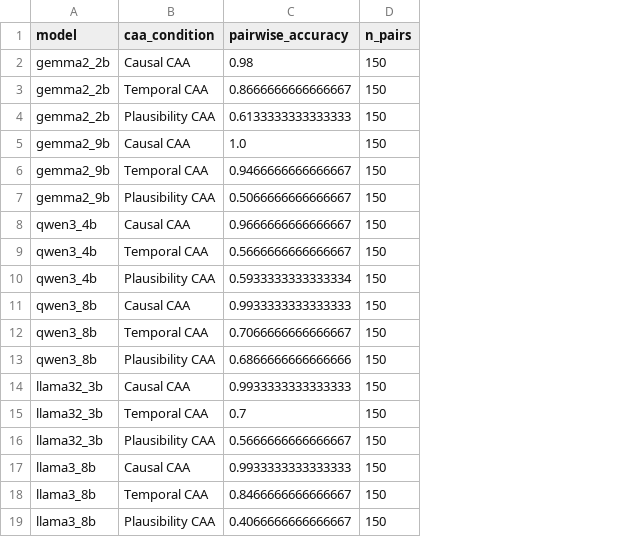
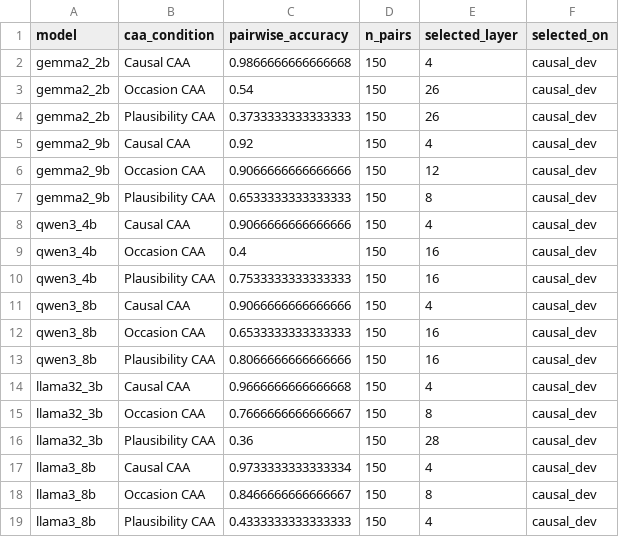
Before and after one commit to SusanWYS/Formatting-Instructions-For-NeurIPS-2026-2-, a CSV file: derived/rq2b_causal_ood_caa_accuracy.csv, drawn as a sheet; the diff names each change by its address in the sheet, - before the commit and + after, or states it on an @@ line.

```diff
--- a/derived/rq2b_causal_ood_caa_accuracy.csv
+++ b/derived/rq2b_causal_ood_caa_accuracy.csv
+column E (selected_layer), rows 2-19: 4 | 26 | 26 | 4 | 12 | 8 | 4 | 16 | 16 | 4 | 16 | 16 | 4 | 8 | 28 | 4 | 8 | 4
+column F (selected_on), rows 2-19: all causal_dev
-C2 (pairwise_accuracy): 0.98
+C2 (pairwise_accuracy): 0.9866666666666668
-B3 (caa_condition): Temporal CAA
+B3 (caa_condition): Occasion CAA
-C3 (pairwise_accuracy): 0.8666666666666667
+C3 (pairwise_accuracy): 0.54
-C4 (pairwise_accuracy): 0.6133333333333333
+C4 (pairwise_accuracy): 0.3733333333333333
-C5 (pairwise_accuracy): 1.0
+C5 (pairwise_accuracy): 0.92
-B6 (caa_condition): Temporal CAA
+B6 (caa_condition): Occasion CAA
-C6 (pairwise_accuracy): 0.9466666666666667
+C6 (pairwise_accuracy): 0.9066666666666666
-C7 (pairwise_accuracy): 0.5066666666666667
+C7 (pairwise_accuracy): 0.6533333333333333
-C8 (pairwise_accuracy): 0.9666666666666667
+C8 (pairwise_accuracy): 0.9066666666666666
-B9 (caa_condition): Temporal CAA
+B9 (caa_condition): Occasion CAA
-C9 (pairwise_accuracy): 0.5666666666666667
+C9 (pairwise_accuracy): 0.4
-C10 (pairwise_accuracy): 0.5933333333333334
+C10 (pairwise_accuracy): 0.7533333333333333
-C11 (pairwise_accuracy): 0.9933333333333333
+C11 (pairwise_accuracy): 0.9066666666666666
-B12 (caa_condition): Temporal CAA
+B12 (caa_condition): Occasion CAA
-C12 (pairwise_accuracy): 0.7066666666666667
+C12 (pairwise_accuracy): 0.6533333333333333
-C13 (pairwise_accuracy): 0.6866666666666666
+C13 (pairwise_accuracy): 0.8066666666666666
-C14 (pairwise_accuracy): 0.9933333333333333
+C14 (pairwise_accuracy): 0.9666666666666668
-B15 (caa_condition): Temporal CAA
+B15 (caa_condition): Occasion CAA
-C15 (pairwise_accuracy): 0.7
+C15 (pairwise_accuracy): 0.7666666666666667
-C16 (pairwise_accuracy): 0.5666666666666667
+C16 (pairwise_accuracy): 0.36
-C17 (pairwise_accuracy): 0.9933333333333333
+C17 (pairwise_accuracy): 0.9733333333333334
-B18 (caa_condition): Temporal CAA
+B18 (caa_condition): Occasion CAA
-C19 (pairwise_accuracy): 0.4066666666666667
+C19 (pairwise_accuracy): 0.4333333333333333
```
Also changed, not shown: derived/all_caa_cross_transfer_metrics.csv, derived/rq2a_causal_plausibility_cells.csv, 10 other files.
